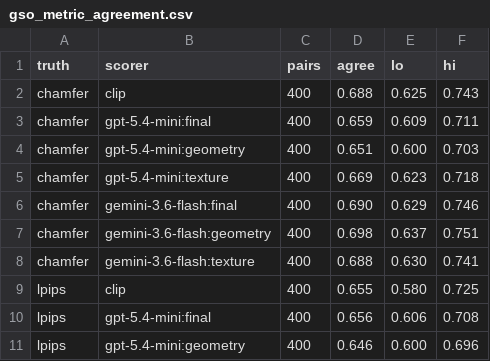
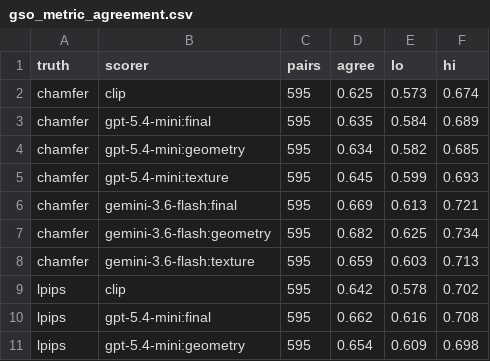
Before and after one commit to albertlieyingadrian/steerlab, a CSV file: experiments/image-to-3d-eval/results/gso_metric_agreement.csv, drawn as a sheet; only a part is shown; the diff covers the shown part only.

```diff
--- a/experiments/image-to-3d-eval/results/gso_metric_agreement.csv
+++ b/experiments/image-to-3d-eval/results/gso_metric_agreement.csv
@@ -1,11 +1,11 @@
 truth,scorer,pairs,agree,lo,hi
-chamfer,clip,400,0.688,0.625,0.743
-chamfer,gpt-5.4-mini:final,400,0.659,0.609,0.711
-chamfer,gpt-5.4-mini:geometry,400,0.651,0.600,0.703
-chamfer,gpt-5.4-mini:texture,400,0.669,0.623,0.718
-chamfer,gemini-3.6-flash:final,400,0.690,0.629,0.746
-chamfer,gemini-3.6-flash:geometry,400,0.698,0.637,0.751
-chamfer,gemini-3.6-flash:texture,400,0.688,0.630,0.741
-lpips,clip,400,0.655,0.580,0.725
-lpips,gpt-5.4-mini:final,400,0.656,0.606,0.708
-lpips,gpt-5.4-mini:geometry,400,0.646,0.600,0.696
+chamfer,clip,595,0.625,0.573,0.674
+chamfer,gpt-5.4-mini:final,595,0.635,0.584,0.689
+chamfer,gpt-5.4-mini:geometry,595,0.634,0.582,0.685
+chamfer,gpt-5.4-mini:texture,595,0.645,0.599,0.693
+chamfer,gemini-3.6-flash:final,595,0.669,0.613,0.721
+chamfer,gemini-3.6-flash:geometry,595,0.682,0.625,0.734
+chamfer,gemini-3.6-flash:texture,595,0.659,0.603,0.713
+lpips,clip,595,0.642,0.578,0.702
+lpips,gpt-5.4-mini:final,595,0.662,0.616,0.708
+lpips,gpt-5.4-mini:geometry,595,0.654,0.609,0.698
```
Also changed, not shown: 16 edited cells elsewhere in this file, experiments/image-to-3d-eval/results/arena_overlap.csv, experiments/image-to-3d-eval/results/gso_leaderboard.csv, 29 other files.
